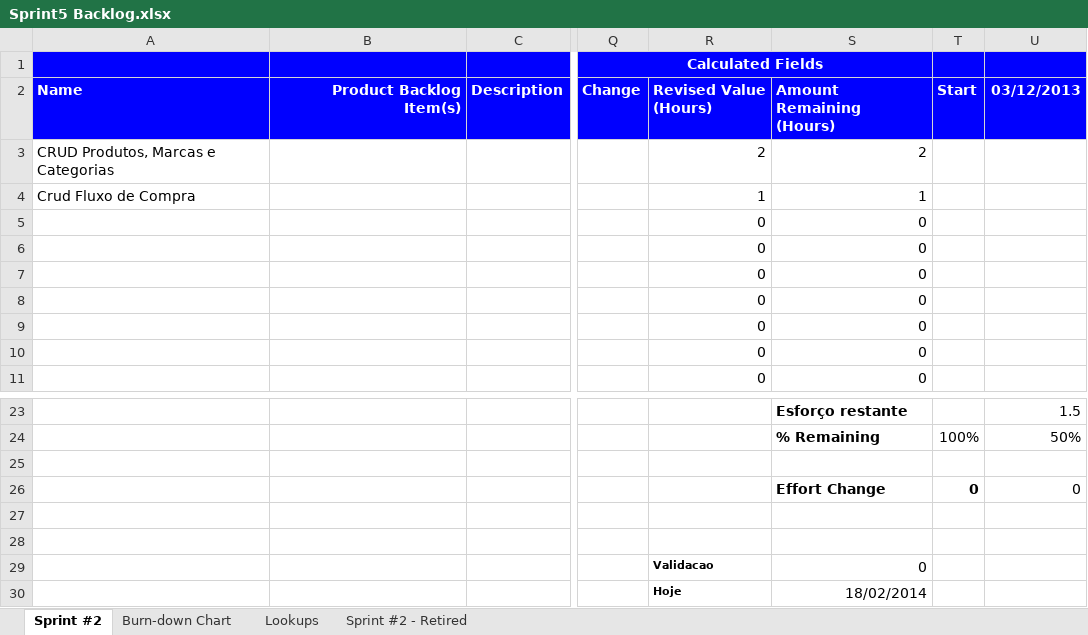
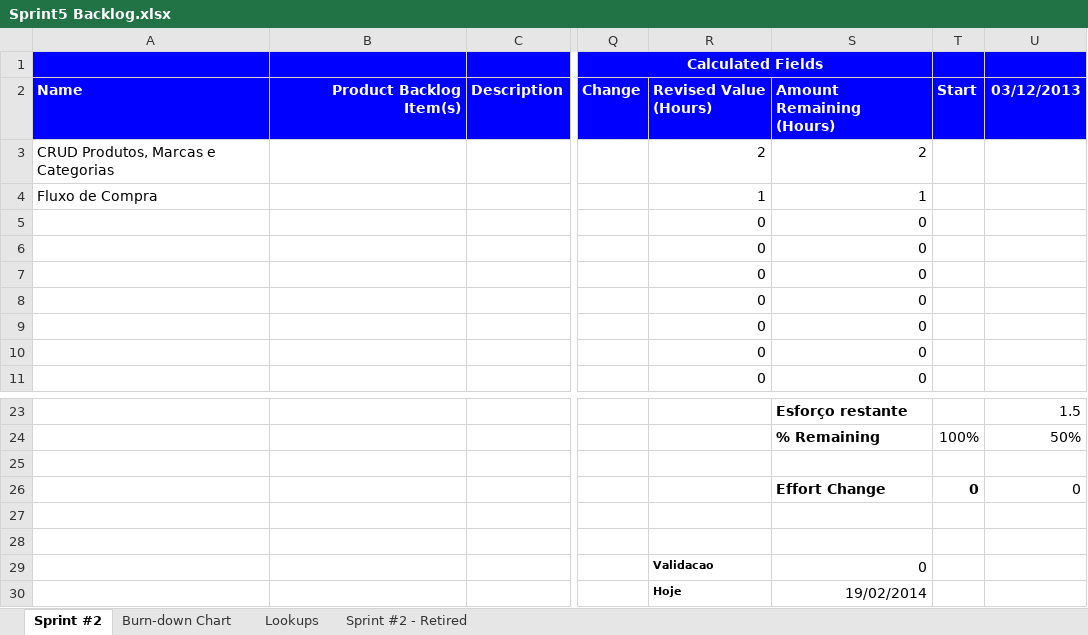
Before and after one commit to tayllan/Projeto-e-Commerce, an Excel workbook: docs/Sprints Backlogs/Sprint5 Backlog.xlsx, sheet Sprint #2, drawn as a sheet; only a part is shown, gaps mark what is left out; values as stored, in another font and other column widths than the file's, no borders; conditional formats not drawn; the diff names each change by its address in the sheet, - before the commit and + after, or states it on an @@ line.

Commit message:
correção nome requisito

```diff
--- a/docs/Sprints Backlogs/Sprint5 Backlog.xlsx (sheet Sprint #2)
+++ b/docs/Sprints Backlogs/Sprint5 Backlog.xlsx (sheet Sprint #2)
-A4: Crud Fluxo de Compra
+A4: Fluxo de Compra
-S30: 18/02/2014
+S30: 19/02/2014
```
Also changed, not shown: charts or pictures.
